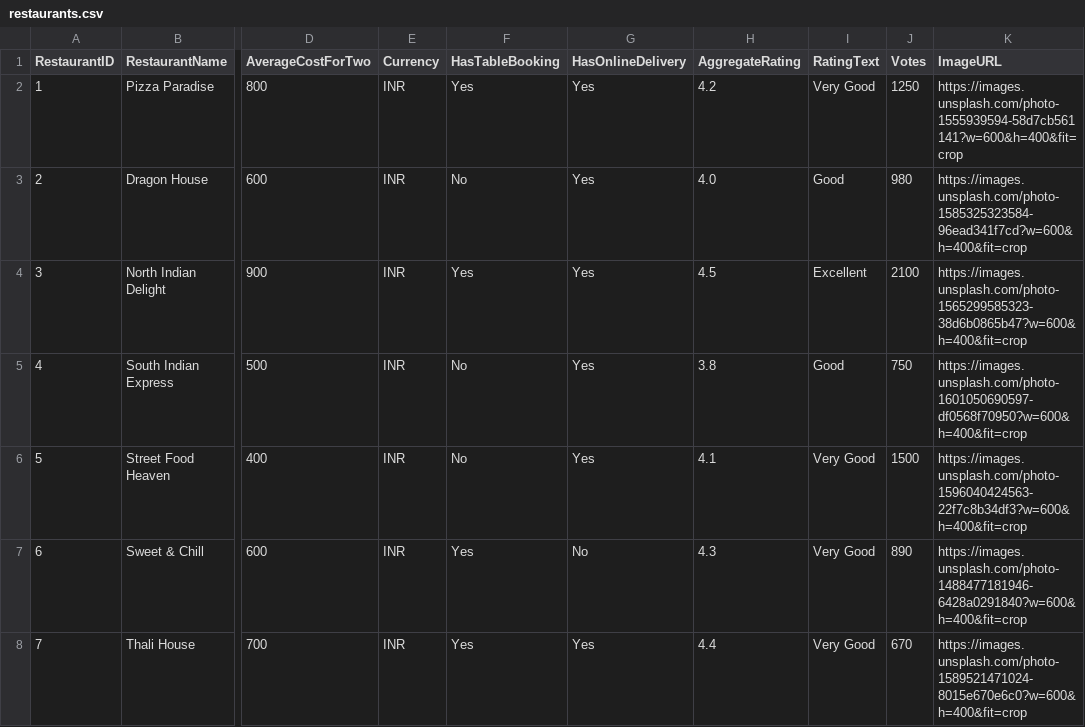
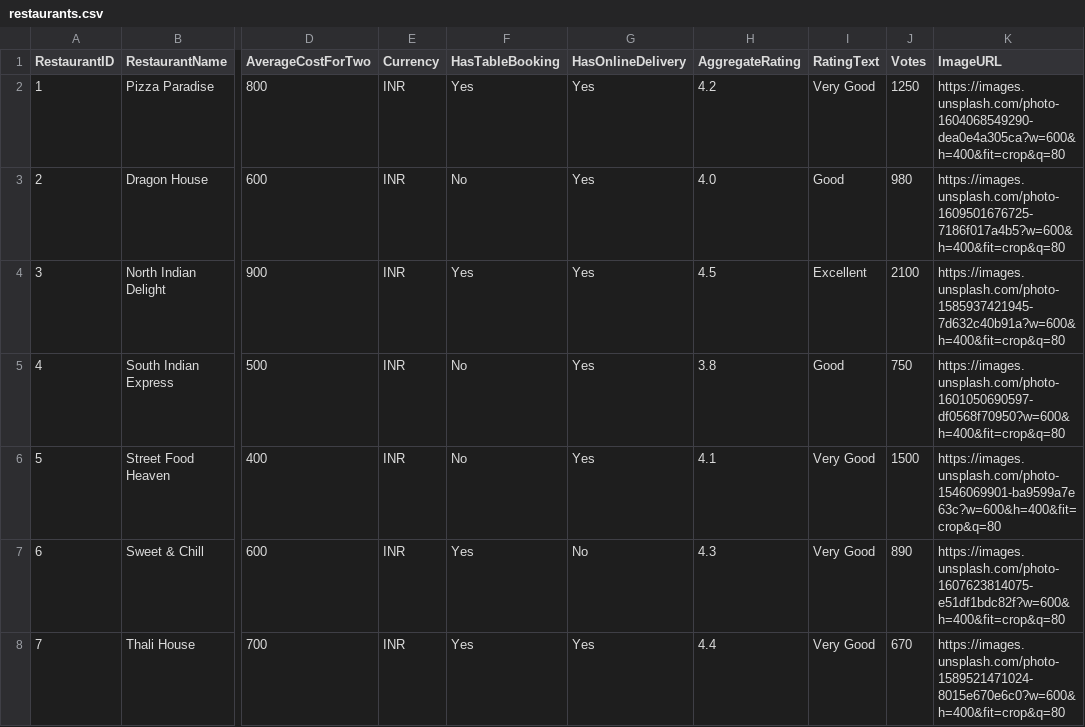
Before and after one commit to GHOSteD141/bolt-bite, a CSV file: backend/data/restaurants.csv, drawn as a sheet; only a part is shown, gaps mark what is left out; the diff names each change by its address in the sheet, - before the commit and + after, or states it on an @@ line.

```diff
--- a/backend/data/restaurants.csv
+++ b/backend/data/restaurants.csv
-K2 (ImageURL): https://images.unsplash.com/photo-1555939594-58d7cb561141?w=600&h=400&fit=crop
+K2 (ImageURL): https://images.unsplash.com/photo-1604068549290-dea0e4a305ca?w=600&h=400&fit=crop&q=80
-K3 (ImageURL): https://images.unsplash.com/photo-1585325323584-96ead341f7cd?w=600&h=400&fit=crop
+K3 (ImageURL): https://images.unsplash.com/photo-1609501676725-7186f017a4b5?w=600&h=400&fit=crop&q=80
-K4 (ImageURL): https://images.unsplash.com/photo-1565299585323-38d6b0865b47?w=600&h=400&fit=crop
+K4 (ImageURL): https://images.unsplash.com/photo-1585937421945-7d632c40b91a?w=600&h=400&fit=crop&q=80
-K5 (ImageURL): https://images.unsplash.com/photo-1601050690597-df0568f70950?w=600&h=400&fit=crop
+K5 (ImageURL): https://images.unsplash.com/photo-1601050690597-df0568f70950?w=600&h=400&fit=crop&q=80
-K6 (ImageURL): https://images.unsplash.com/photo-1596040424563-22f7c8b34df3?w=600&h=400&fit=crop
+K6 (ImageURL): https://images.unsplash.com/photo-1546069901-ba9599a7e63c?w=600&h=400&fit=crop&q=80
-K7 (ImageURL): https://images.unsplash.com/photo-1488477181946-6428a0291840?w=600&h=400&fit=crop
+K7 (ImageURL): https://images.unsplash.com/photo-1607623814075-e51df1bdc82f?w=600&h=400&fit=crop&q=80
-K8 (ImageURL): https://images.unsplash.com/photo-1589521471024-8015e670e6c0?w=600&h=400&fit=crop
+K8 (ImageURL): https://images.unsplash.com/photo-1589521471024-8015e670e6c0?w=600&h=400&fit=crop&q=80
```
Also changed, not shown: 4 other files.
